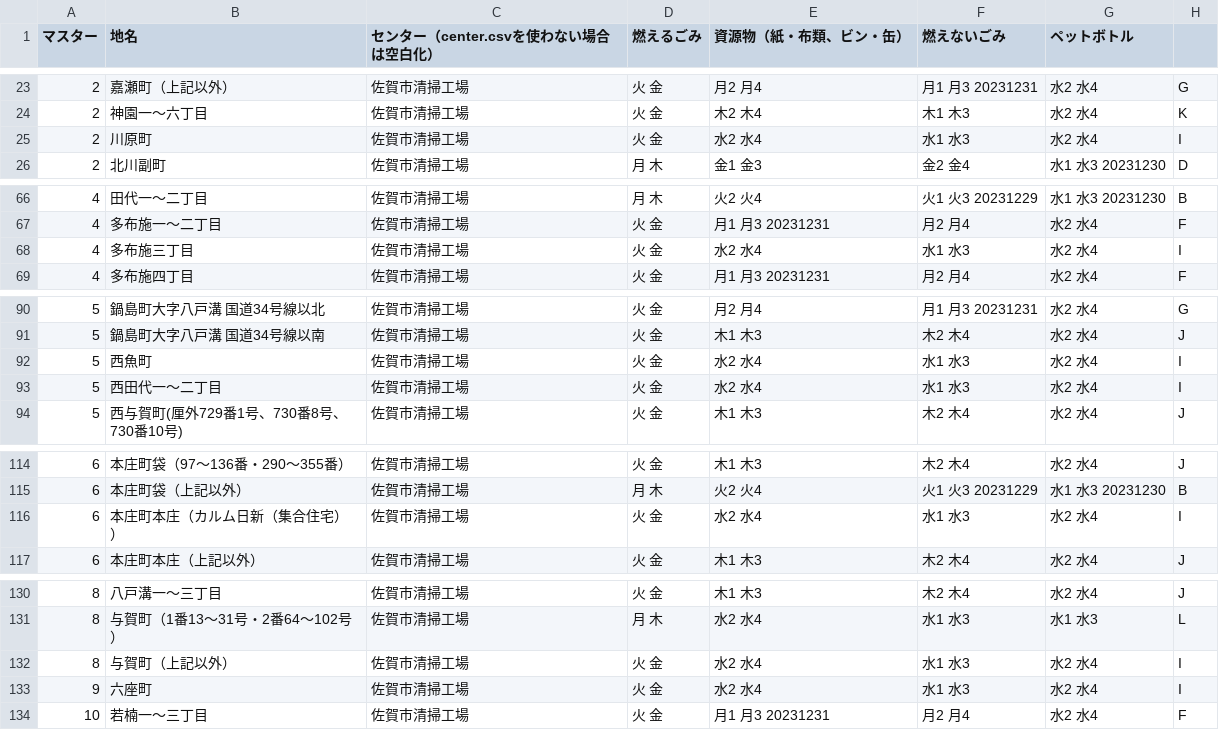
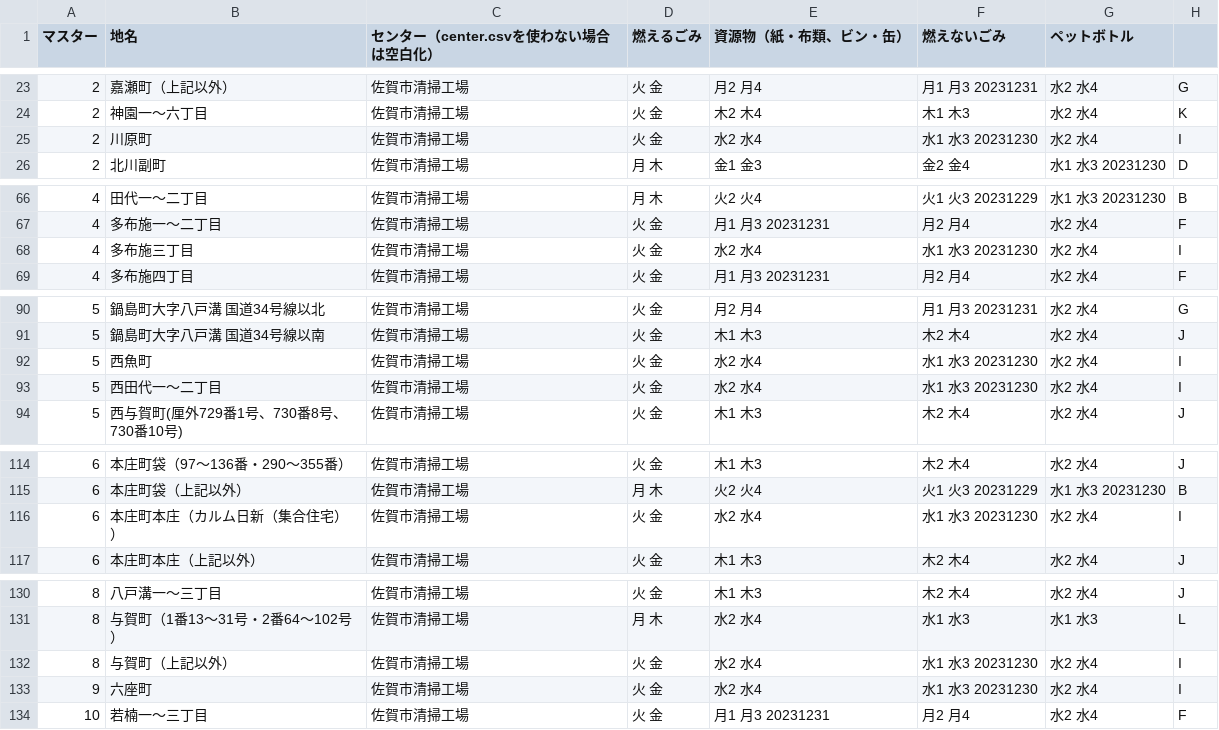
Before and after one commit to codeforsaga/5374, a CSV file: data/area_days.csv, drawn as a sheet; only a part is shown, gaps mark what is left out; the diff covers the shown part only.

```diff
--- a/data/area_days.csv
+++ b/data/area_days.csv
@@ -24,3 +24,3 @@
 2,神園一～六丁目,佐賀市清掃工場,火 金,木2 木4,木1 木3,水2 水4,K
-2,川原町,佐賀市清掃工場,火 金,水2 水4,水1 水3,水2 水4,I
+2,川原町,佐賀市清掃工場,火 金,水2 水4,水1 水3 20231230,水2 水4,I
 2,北川副町,佐賀市清掃工場,月 木,金1 金3,金2 金4,水1 水3 20231230,D
@@ -67,3 +67,3 @@
 4,多布施一〜二丁目,佐賀市清掃工場,火 金,月1 月3 20231231,月2 月4,水2 水4,F
-4,多布施三丁目,佐賀市清掃工場,火 金,水2 水4,水1 水3,水2 水4,I
+4,多布施三丁目,佐賀市清掃工場,火 金,水2 水4,水1 水3 20231230,水2 水4,I
 4,多布施四丁目,佐賀市清掃工場,火 金,月1 月3 20231231,月2 月4,水2 水4,F
@@ -91,4 +91,4 @@
 5,鍋島町大字八戸溝 国道34号線以南,佐賀市清掃工場,火 金,木1 木3,木2 木4,水2 水4,J
-5,西魚町,佐賀市清掃工場,火 金,水2 水4,水1 水3,水2 水4,I
-5,西田代一〜二丁目,佐賀市清掃工場,火 金,水2 水4,水1 水3,水2 水4,I
+5,西魚町,佐賀市清掃工場,火 金,水2 水4,水1 水3 20231230,水2 水4,I
+5,西田代一〜二丁目,佐賀市清掃工場,火 金,水2 水4,水1 水3 20231230,水2 水4,I
 5,西与賀町(厘外729番1号、730番8号、730番10号),佐賀市清掃工場,火 金,木1 木3,木2 木4,水2 水4,J
@@ -115,3 +115,3 @@
 6,本庄町袋（上記以外）,佐賀市清掃工場,月 木,火2 火4,火1 火3 20231229,水1 水3 20231230,B
-6,本庄町本庄（カルム日新（集合住宅））,佐賀市清掃工場,火 金,水2 水4,水1 水3,水2 水4,I
+6,本庄町本庄（カルム日新（集合住宅））,佐賀市清掃工場,火 金,水2 水4,水1 水3 20231230,水2 水4,I
 6,本庄町本庄（上記以外）,佐賀市清掃工場,火 金,木1 木3,木2 木4,水2 水4,J
@@ -131,4 +131,4 @@
 8,与賀町（1番13～31号・2番64～102号）,佐賀市清掃工場,月 木,水2 水4,水1 水3,水1 水3,L
-8,与賀町（上記以外）,佐賀市清掃工場,火 金,水2 水4,水1 水3,水2 水4,I
-9,六座町,佐賀市清掃工場,火 金,水2 水4,水1 水3,水2 水4,I
+8,与賀町（上記以外）,佐賀市清掃工場,火 金,水2 水4,水1 水3 20231230,水2 水4,I
+9,六座町,佐賀市清掃工場,火 金,水2 水4,水1 水3 20231230,水2 水4,I
 10,若楠一～三丁目,佐賀市清掃工場,火 金,月1 月3 20231231,月2 月4,水2 水4,F
```
Also changed, not shown: 8 edited cells elsewhere in this file.
